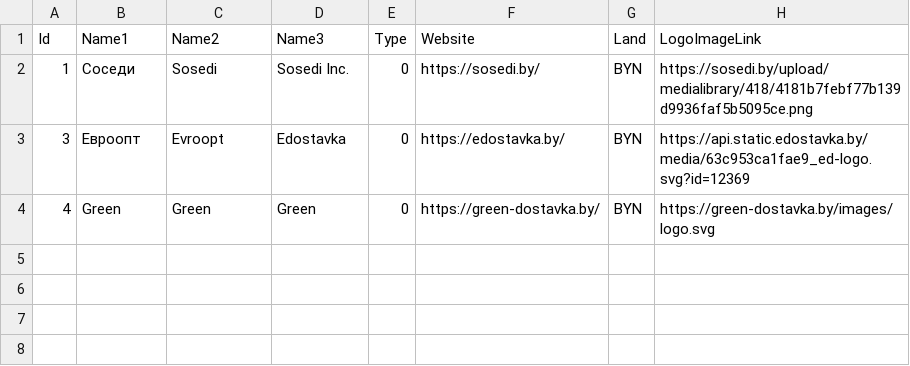
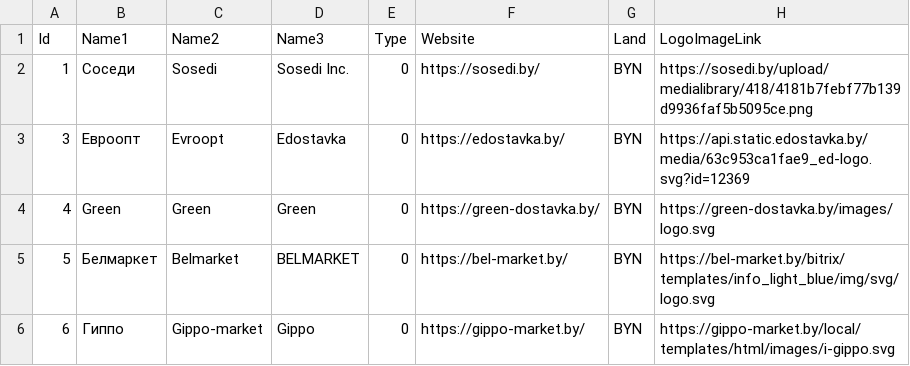
Before and after one commit to tsudd/goods-tracker-collector, a CSV file: Source/DB/Data/vendors.csv, drawn as a sheet; the diff names each change by its address in the sheet, - before the commit and + after, or states it on an @@ line.

```diff
--- a/Source/DB/Data/vendors.csv
+++ b/Source/DB/Data/vendors.csv
+row 5: 5 | Белмаркет | Belmarket | BELMARKET | 0 | https://bel-market.by/ | BYN | https://bel-market.by/bitrix/templates/info_light_blue/img/svg/logo.svg
+row 6: 6 | Гиппо | Gippo-market | Gippo | 0 | https://gippo-market.by/ | BYN | https://gippo-market.by/local/templates/html/images/i-gippo.svg
```
Also changed, not shown: 8 other files.
